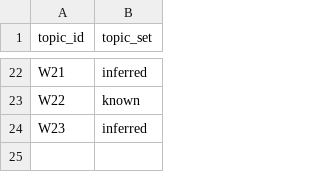
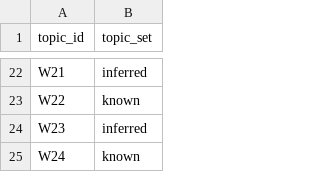
Before and after one commit to A-Helia/WIL-Proj-Group-23, a CSV file: data/topic_groups.csv, drawn as a sheet; only a part is shown, gaps mark what is left out.

```diff
--- a/data/topic_groups.csv
+++ b/data/topic_groups.csv
@@ -24 +24,2 @@ W22,known
 W23,inferred
+W24,known
```
Also changed, not shown: data/collection.csv, data/groundtruth.csv, 4 other files.
